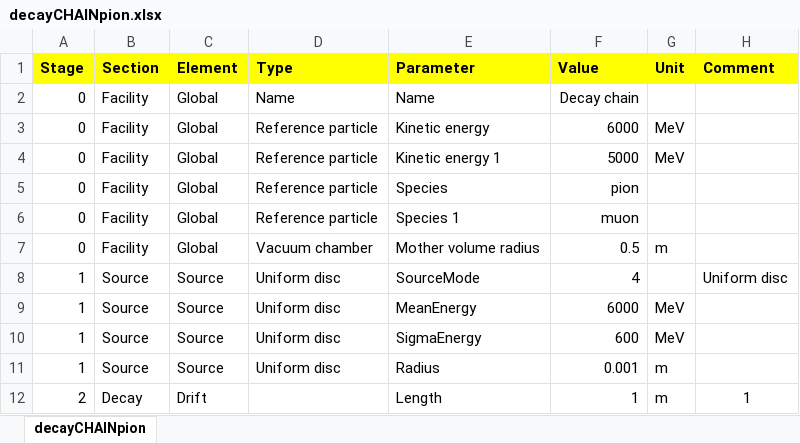
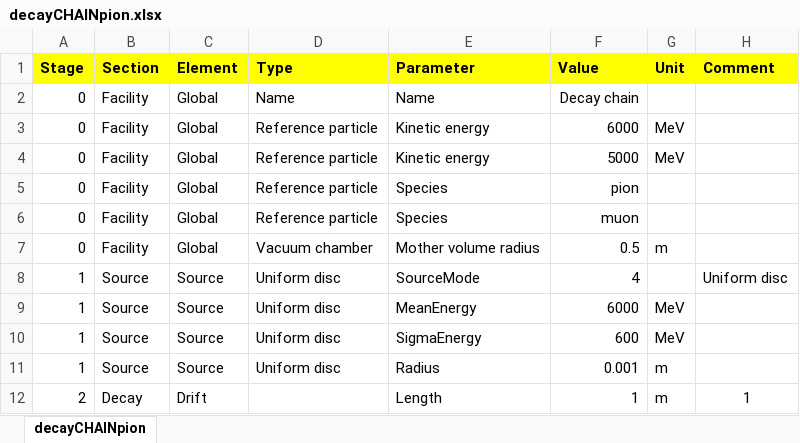
Before and after one commit to ImperialCollegeLondon/LhARAlinearOptics, an Excel workbook: 11-Parameters/decayCHAINpion.xlsx, sheet decayCHAINpion, drawn as a sheet; only a part is shown; values as stored, in another font and other column widths than the file's, no borders; the diff names each change by its address in the sheet, - before the commit and + after, or states it on an @@ line.

Commit message:
Partial edit for decay chain.

```diff
--- a/11-Parameters/decayCHAINpion.xlsx (sheet decayCHAINpion)
+++ b/11-Parameters/decayCHAINpion.xlsx (sheet decayCHAINpion)
-E4 (Parameter): Kinetic energy 1
+E4 (Parameter): Kinetic energy
-E6 (Parameter): Species 1
+E6 (Parameter): Species
```
Also changed, not shown: 2 other files.
